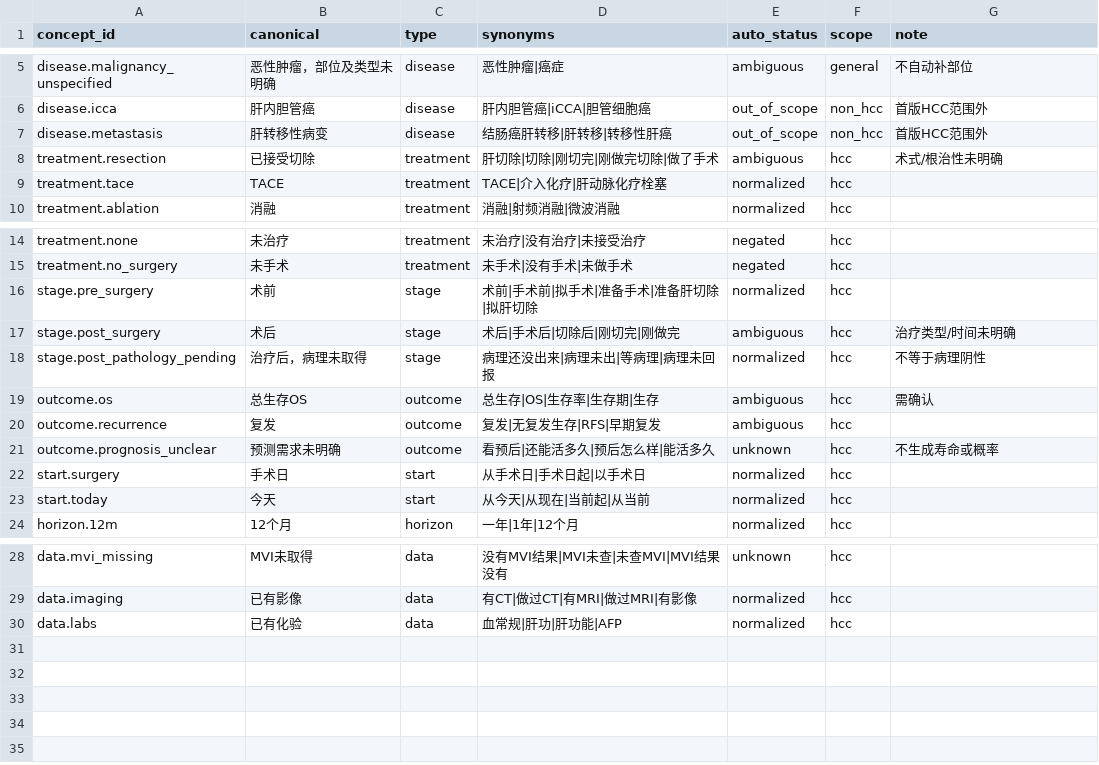
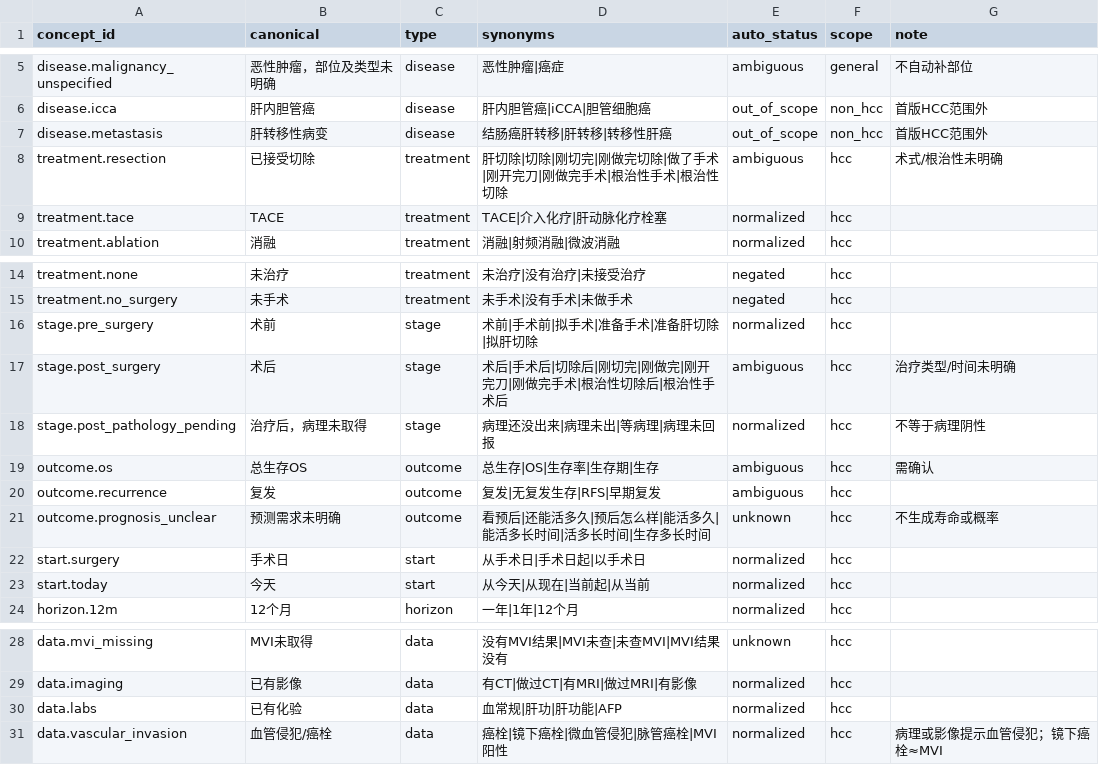
Before and after one commit to DJ-STONE36/HCC-Fit, a CSV file: desktop/resources/terms.csv, drawn as a sheet; only a part is shown, gaps mark what is left out.

Commit message:
feat(input): 用 5 个临床口述例子检验并补齐字段提取
检验发现的问题 → 修复：
- 术后时长只认年：改为年/月/周/天，支持“根治性切除一个月”“一个月复查/随访”
- “刚开完刀/根治性手术”不识别：补进退切/术后同义词
- 肿瘤大小(10 公分)、癌栓/镜下癌栓、BCLC、分期范围(0-A)丢失：
  新增 _resolve_extra_data，作为“已有资料”记录
- 意图被状态陈述抢走：改为疑问句评分（？/吗、时间-结局词加分，挺好/正常降权），
  并列问题（复发+生存）都保留
- “总的生存期”仍追问结局：OS 判定看原文/来源句（总(的)?生存）
- 术后时长存在时阶段未识别：补成术后

回归：新增 tests/test_clinical_examples.py（5/5）；输入归一 15/15、其余桌面脚本与 Router 26 项全绿
文档：新增 docs/HCC-Fit_口述例子检验_2026-10-30.md（逐例结果/修复/边界）
构建：重建 one-dir 并复验 --smoke

```diff
--- a/desktop/resources/terms.csv
+++ b/desktop/resources/terms.csv
@@ -7,3 +7,3 @@ disease.icca,肝内胆管癌,disease,肝内胆管癌|iCCA|胆管细胞癌,out_of
 disease.metastasis,肝转移性病变,disease,结肠癌肝转移|肝转移|转移性肝癌,out_of_scope,non_hcc,首版HCC范围外
-treatment.resection,已接受切除,treatment,肝切除|切除|刚切完|刚做完切除|做了手术,ambiguous,hcc,术式/根治性未明确
+treatment.resection,已接受切除,treatment,肝切除|切除|刚切完|刚做完切除|做了手术|刚开完刀|刚做完手术|根治性手术|根治性切除,ambiguous,hcc,术式/根治性未明确
 treatment.tace,TACE,treatment,TACE|介入化疗|肝动脉化疗栓塞,normalized,hcc,
@@ -16,3 +16,3 @@ treatment.no_surgery,未手术,treatment,未手术|没有手术|未做手术,neg
 stage.pre_surgery,术前,stage,术前|手术前|拟手术|准备手术|准备肝切除|拟肝切除,normalized,hcc,
-stage.post_surgery,术后,stage,术后|手术后|切除后|刚切完|刚做完,ambiguous,hcc,治疗类型/时间未明确
+stage.post_surgery,术后,stage,术后|手术后|切除后|刚切完|刚做完|刚开完刀|刚做完手术|根治性切除后|根治性手术后,ambiguous,hcc,治疗类型/时间未明确
 stage.post_pathology_pending,治疗后，病理未取得,stage,病理还没出来|病理未出|等病理|病理未回报,normalized,hcc,不等于病理阴性
@@ -20,3 +20,3 @@ outcome.os,总生存OS,outcome,总生存|OS|生存率|生存期|生存,ambiguous
 outcome.recurrence,复发,outcome,复发|无复发生存|RFS|早期复发,ambiguous,hcc,
-outcome.prognosis_unclear,预测需求未明确,outcome,看预后|还能活多久|预后怎么样|能活多久,unknown,hcc,不生成寿命或概率
+outcome.prognosis_unclear,预测需求未明确,outcome,看预后|还能活多久|预后怎么样|能活多久|能活多长时间|活多长时间|生存多长时间,unknown,hcc,不生成寿命或概率
 start.surgery,手术日,start,从手术日|手术日起|以手术日,normalized,hcc,
@@ -30 +30,2 @@ data.imaging,已有影像,data,有CT|做过CT|有MRI|做过MRI|有影像,normali
 data.labs,已有化验,data,血常规|肝功|肝功能|AFP,normalized,hcc,
+data.vascular_invasion,血管侵犯/癌栓,data,癌栓|镜下癌栓|微血管侵犯|脉管癌栓|MVI阳性,normalized,hcc,病理或影像提示血管侵犯；镜下癌栓≈MVI
```
Also changed, not shown: 6 other files.
